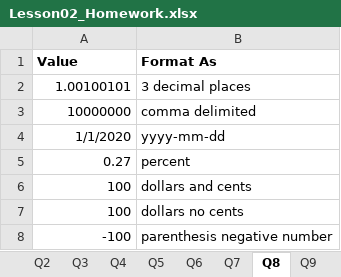
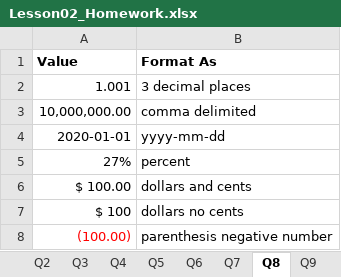
Before and after one commit to coolkidscoding/IntroToExcel, an Excel workbook: Lessons/Lesson02/Lesson02_Homework.xlsx, sheet Q8, drawn as a sheet; values as stored, in another font and other column widths than the file's, no borders; the diff names each change by its address in the sheet, - before the commit and + after, or states it on an @@ line.

```diff
--- a/Lessons/Lesson02/Lesson02_Homework.xlsx (sheet Q8)
+++ b/Lessons/Lesson02/Lesson02_Homework.xlsx (sheet Q8)
-A2 (Value): 1.00100101
+A2 (Value): 1.001
-A3 (Value): 10000000
+A3 (Value): 10,000,000.00
-A4 (Value): 1/1/2020
+A4 (Value): 2020-01-01
-A5 (Value): 0.27
+A5 (Value): 27%
-A6 (Value): 100
+A6 (Value): $ 100.00
-A7 (Value): 100
+A7 (Value): $ 100
-A8 (Value): -100
+A8 (Value): (100.00)
-A8 text colour: black
+A8 text colour: #FF0000
```
Also changed, not shown: sheet Q10, sheet Q5, sheet Instructions, Lessons/Lesson02/Lesson02_InClass.xlsx, Lessons/Lesson03/Lesson03_InClass.xlsx.
